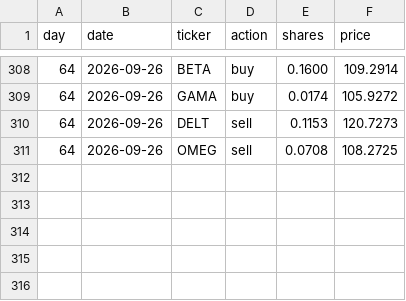
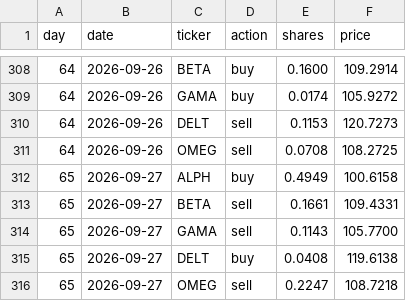
Before and after one commit to thebeardedmild/hello-world, a CSV file: finance fun/data/ledger/equal_weight_rebalancer.csv, drawn as a sheet; only a part is shown, gaps mark what is left out; the diff names each change by its address in the sheet, - before the commit and + after, or states it on an @@ line.

```diff
--- a/finance fun/data/ledger/equal_weight_rebalancer.csv
+++ b/finance fun/data/ledger/equal_weight_rebalancer.csv
+row 312: 65 | 2026-09-27 | ALPH | buy | 0.4949 | 100.6158
+row 313: 65 | 2026-09-27 | BETA | sell | 0.1661 | 109.4331
+row 314: 65 | 2026-09-27 | GAMA | sell | 0.1143 | 105.7700
+row 315: 65 | 2026-09-27 | DELT | buy | 0.0408 | 119.6138
+row 316: 65 | 2026-09-27 | OMEG | sell | 0.2247 | 108.7218
```
Also changed, not shown: finance fun/data/ledger/mean_reversion.csv, finance fun/data/ledger/momentum.csv, 9 other files.
